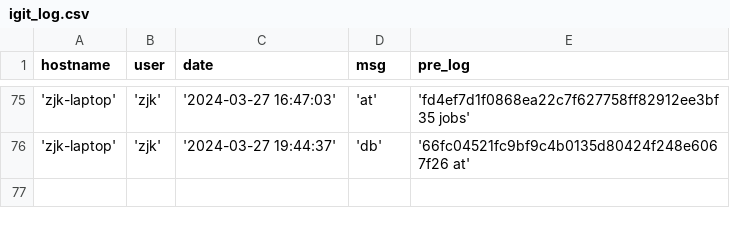
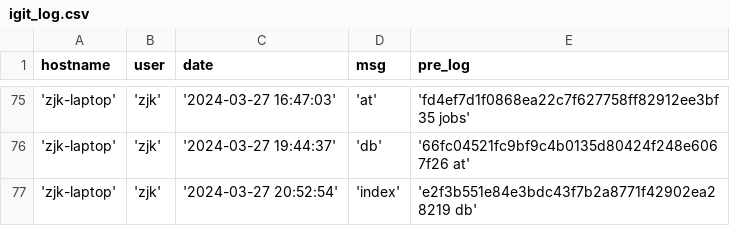
Before and after one commit to creatern/NoteBook, a CSV file: ilog/igit_log.csv, drawn as a sheet; only a part is shown, gaps mark what is left out; the diff names each change by its address in the sheet, - before the commit and + after, or states it on an @@ line.

```diff
--- a/ilog/igit_log.csv
+++ b/ilog/igit_log.csv
+row 77: 'zjk-laptop' | 'zjk' | '2024-03-27 20:52:54' | 'index' | 'e2f3b551e84e3bdc43f7b2a8771f42902ea28219 db'
```
Also changed, not shown: ilog/igit_log_local.csv, 1 other file.
